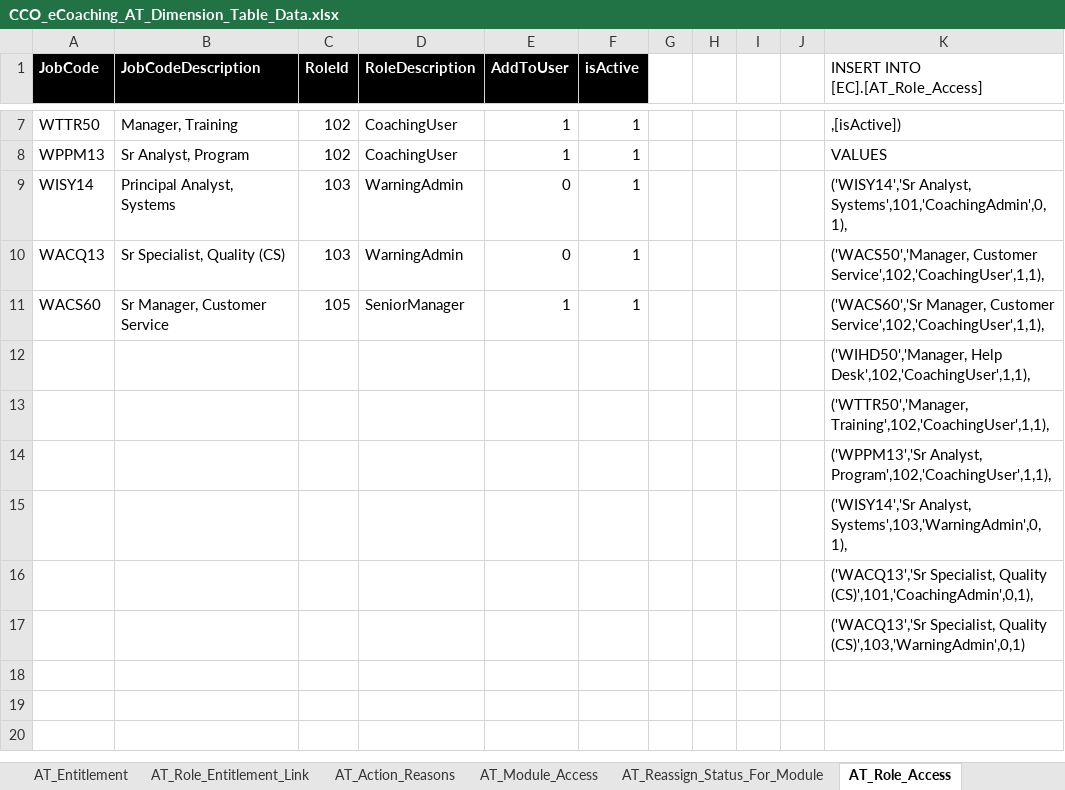
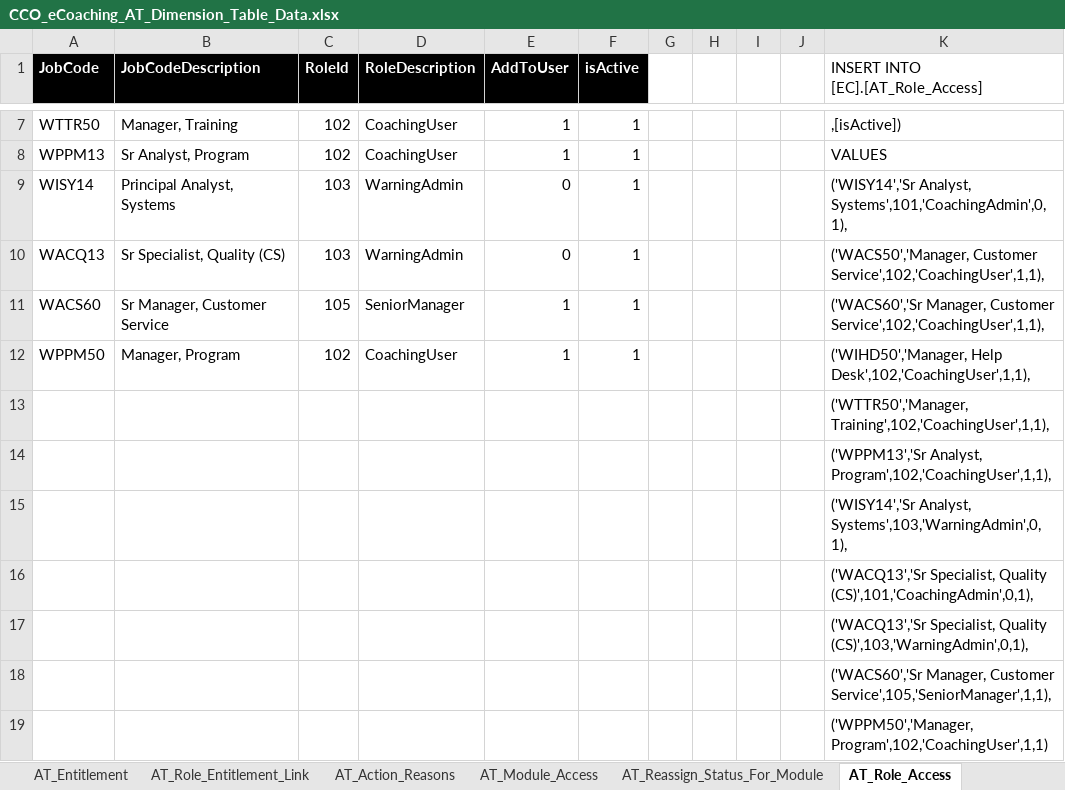
Before and after one commit to maximus-cco/eCoaching_V2_Bak, an Excel workbook: Design/DD/DB/CCO_eCoaching_AT_Dimension_Table_Data.xlsx, sheet AT_Role_Access, drawn as a sheet; only a part is shown, gaps mark what is left out; values as stored, in another font and other column widths than the file's, no borders; removed rows and columns are numbered as before the commit, all else as after; the diff names each change by its address in the sheet, - before the commit and + after, or states it on an @@ line.

Commit message:
Updates for TFS 5756. Admin tool access for WPPM50.
git-tfs-id: [https://tfs.omnicloud.local/tfs/cco%20program/]$/eCoaching_V2;C36730

```diff
--- a/Design/DD/DB/CCO_eCoaching_AT_Dimension_Table_Data.xlsx (sheet AT_Role_Access)
+++ b/Design/DD/DB/CCO_eCoaching_AT_Dimension_Table_Data.xlsx (sheet AT_Role_Access)
-row 12:  |  |  |  |  |  |  |  |  |  | ('WIHD50','Manager, Help Desk',102,'CoachingUser',1,1),
+row 12: WPPM50 | Manager, Program | 102 | CoachingUser | 1 | 1 |  |  |  |  | ('WIHD50','Manager, Help Desk',102,'CoachingUser',1,1),
-K17: …Specialist, Quality (CS)',103,'WarningAdmin',0,1)
+K17: …Specialist, Quality (CS)',103,'WarningAdmin',0,1),
+row 18:  |  |  |  |  |  |  |  |  |  | ('WACS60','Sr Manager, Customer Service',105,'SeniorManager',1,1),
+row 19:  |  |  |  |  |  |  |  |  |  | ('WPPM50','Manager, Program',102,'CoachingUser',1,1)
```
Also changed, not shown: sheet AT_Module_Access, sheet Revision_History.
